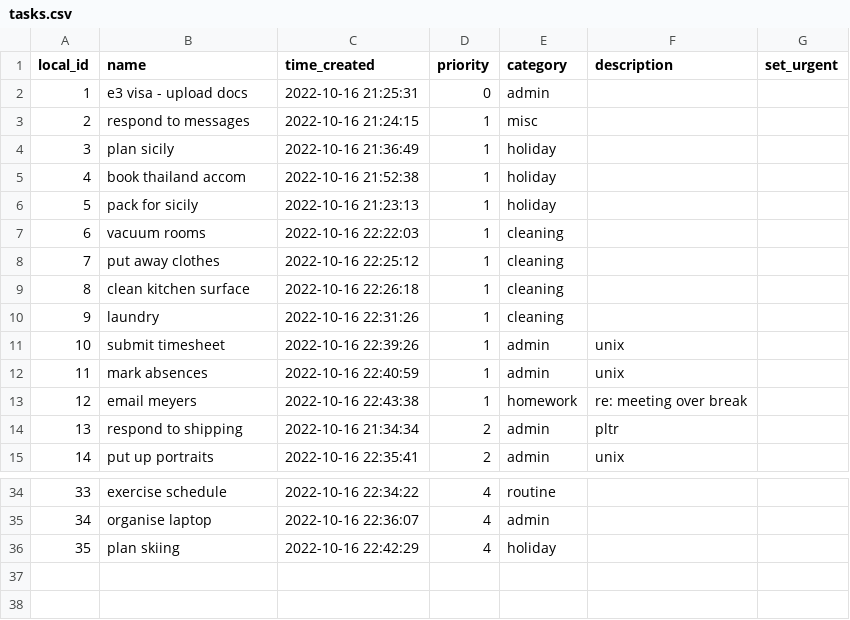
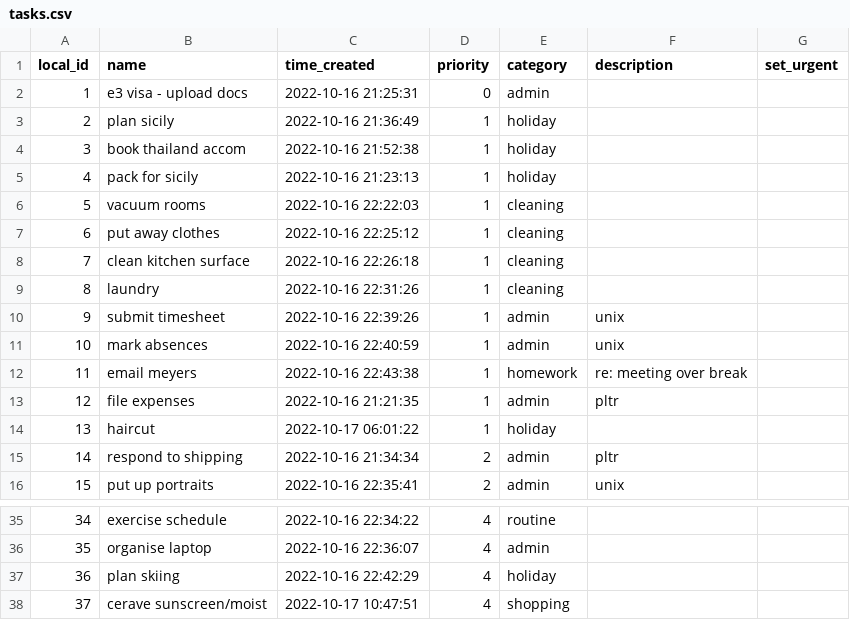
Before and after one commit to lache-moi/todo_queue, a CSV file: tasks.csv, drawn as a sheet; only a part is shown, gaps mark what is left out; removed rows and columns are numbered as before the commit, all else as after; the diff names each change by its address in the sheet, - before the commit and + after, or states it on an @@ line.

```diff
--- a/tasks.csv
+++ b/tasks.csv
-row 3: 2 | respond to messages | 2022-10-16 21:24:15 | 1 | misc
@@ column A (local_id) renumbered between rows 3 and 37 @@
+row 13: 12 | file expenses | 2022-10-16 21:21:35 | 1 | admin | pltr
+row 14: 13 | haircut | 2022-10-17 06:01:22 | 1 | holiday
+row 38: 37 | cerave sunscreen/moist | 2022-10-17 10:47:51 | 4 | shopping
```
Also changed, not shown: 2 other files.
